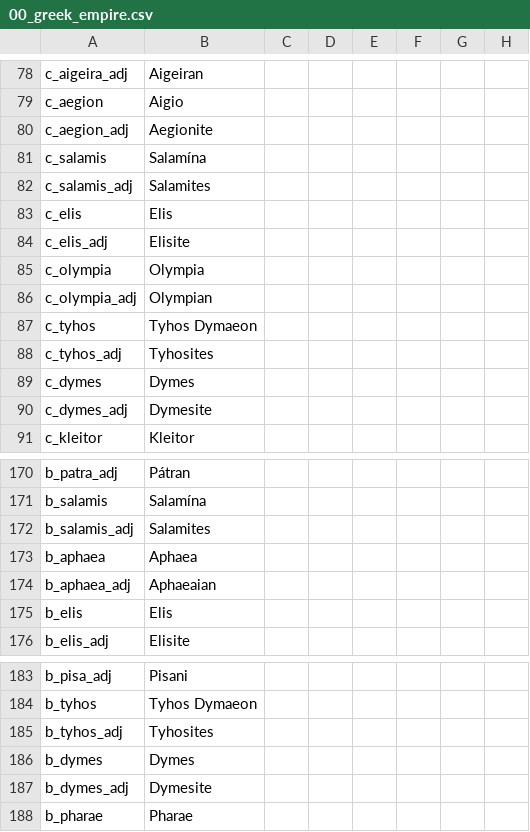
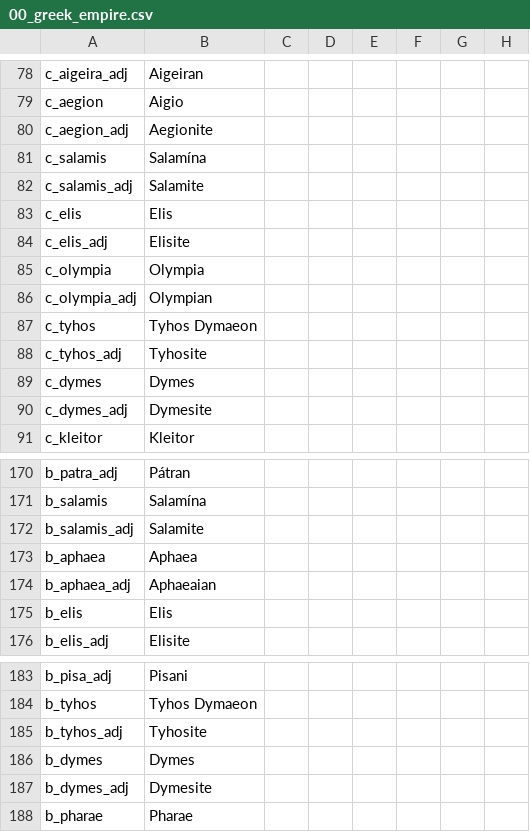
Before and after one commit to Conramagne/Bronze-Age-Mod, a CSV file: Fluvial Kings/localisation/00_greek_empire.csv, drawn as a sheet; only a part is shown, gaps mark what is left out; the diff names each change by its address in the sheet, - before the commit and + after, or states it on an @@ line.

Commit message:
Added Salamis

```diff
--- a/Fluvial Kings/localisation/00_greek_empire.csv
+++ b/Fluvial Kings/localisation/00_greek_empire.csv
-B82: Salamites
+B82: Salamite
-B88: Tyhosites
+B88: Tyhosite
-B172: Salamites
+B172: Salamite
-B185: Tyhosites
+B185: Tyhosite
```
Also changed, not shown: 13 other files.
